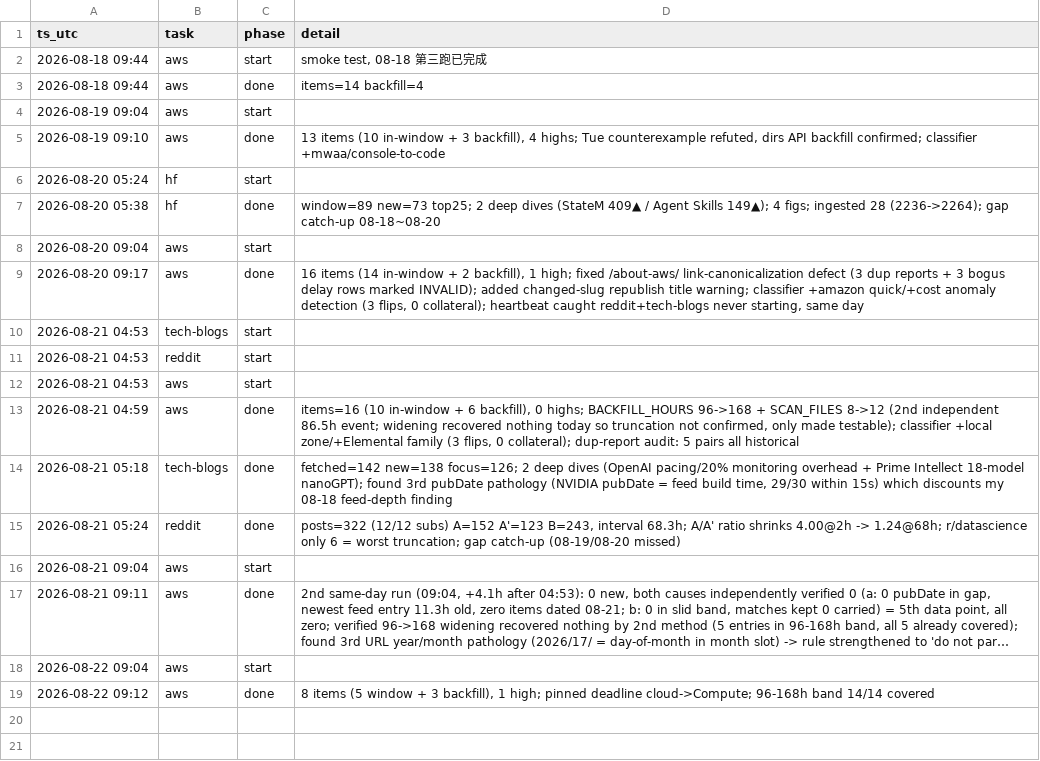
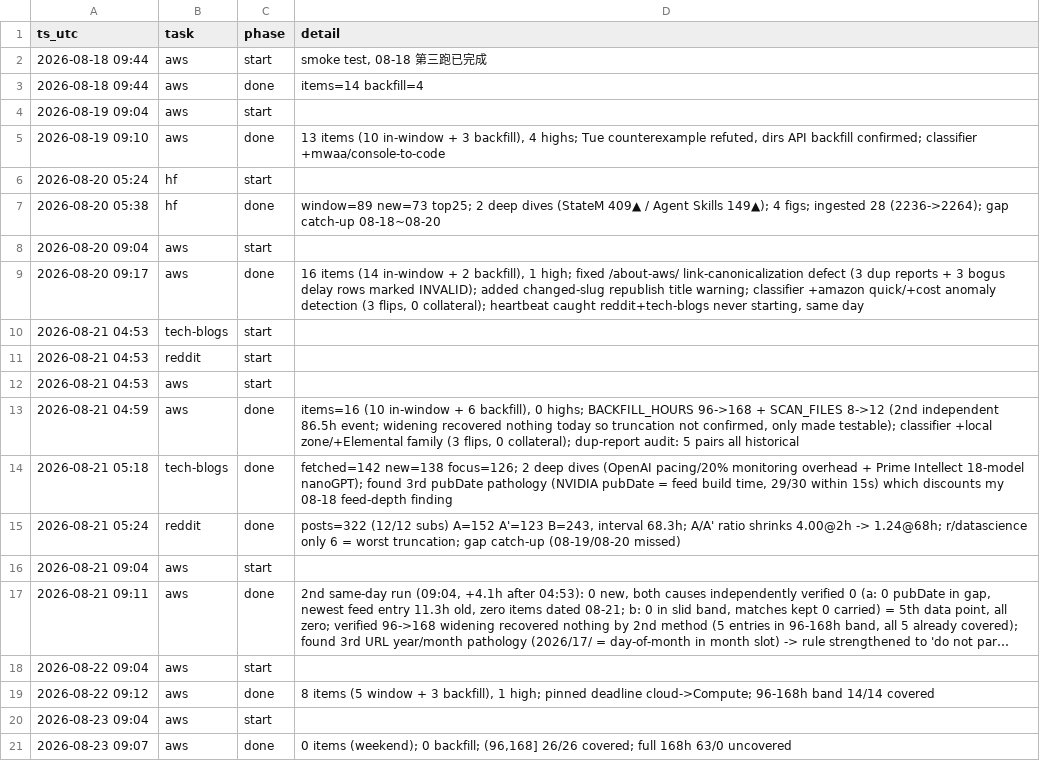
Before and after one commit to IanLiYi1996/personal-research-journal, a TSV file: ops/run-log.tsv, drawn as a sheet; long unchanged cells end in …; the diff names each change by its address in the sheet, - before the commit and + after, or states it on an @@ line.

```diff
--- a/ops/run-log.tsv
+++ b/ops/run-log.tsv
+row 20: 2026-08-23 09:04 | aws | start
+row 21: 2026-08-23 09:07 | aws | done | 0 items (weekend); 0 backfill; (96,168] 26/26 covered; full 168h 63/0 uncovered
```
Also changed, not shown: 2 other files.
